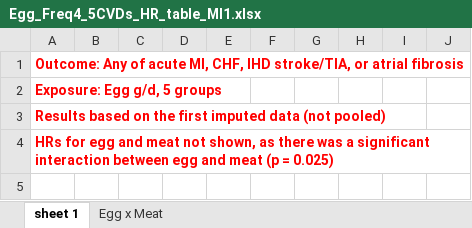
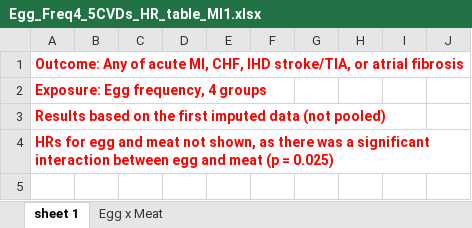
Before and after one commit to keijioda/egg_cvd, an Excel workbook: Results/Egg_Freq4_5CVDs_HR_table_MI1.xlsx, sheet sheet 1, drawn as a sheet; only a part is shown; values as stored, in another font and other column widths than the file's, no borders; the diff names each change by its address in the sheet, - before the commit and + after, or states it on an @@ line.

```diff
--- a/Results/Egg_Freq4_5CVDs_HR_table_MI1.xlsx (sheet sheet 1)
+++ b/Results/Egg_Freq4_5CVDs_HR_table_MI1.xlsx (sheet sheet 1)
-A2: Exposure: Egg g/d, 5 groups
+A2: Exposure: Egg frequency, 4 groups
```
Also changed, not shown: sheet Egg x Meat.
